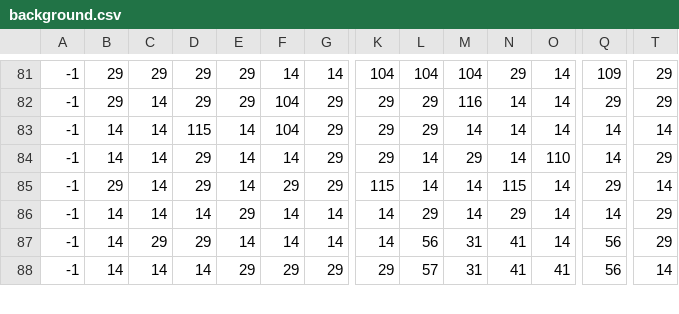
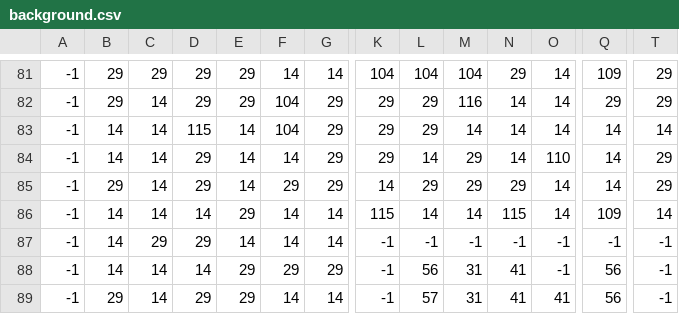
Before and after one commit to itsseraphii/GMTK2021, a CSV file: levels/level7/background.csv, drawn as a sheet; only a part is shown, gaps mark what is left out; addresses are those after the commit; rows hold the shown columns only; the diff covers the shown part only; the diff names each change by its address in the sheet, - before the commit and + after, or states it on an @@ line.

```diff
--- a/levels/level7/background.csv
+++ b/levels/level7/background.csv
+row 85: -1 | 29 | 14 | 29 | 14 | 29 | 29 | 14 | 29 | 29 | 29 | 14 | 14 | 29
-B86: 29
+B86: 14
-D86: 29
+D86: 14
-E86: 14
+E86: 29
-F86: 29
+F86: 14
-G86: 29
+G86: 14
-Q86: 29
+Q86: 109
-C87: 14
+C87: 29
-D87: 14
+D87: 29
-E87: 29
+E87: 14
-K87:K88: 14
+K87:K88: -1
-L87: 29
+L87: -1
-M87: 14
+M87: -1
-N87: 29
+N87: -1
-O87:O88: 14
+O87:O88: -1
-Q87: 14
+Q87: -1
-T87:T88: 29
+T87:T88: -1
-C88: 29
+C88: 14
-D88: 29
+D88: 14
-E88: 14
+E88: 29
-F88: 14
+F88: 29
-G88: 14
+G88: 29
-B89: 14
+B89: 29
-D89: 14
+D89: 29
-F89: 29
+F89: 14
-G89: 29
+G89: 14
-K89: 29
+K89: -1
-T89: 14
+T89: -1
```
Also changed, not shown: 1 removed row and 50 edited cells elsewhere in this file, levels/level7/foreground.csv, 2 other files.
